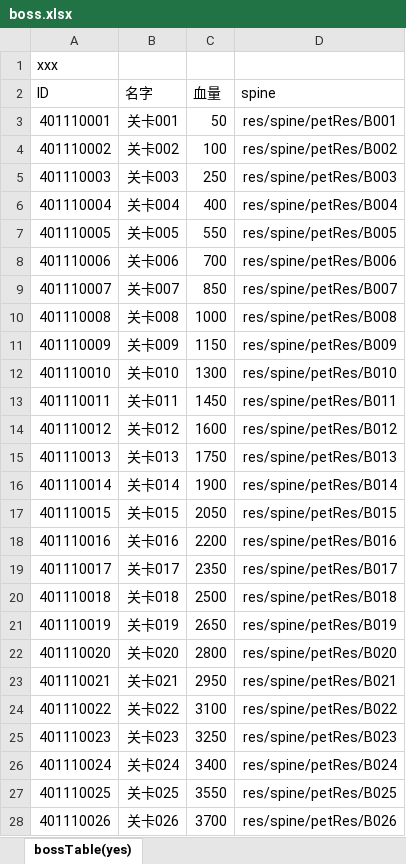
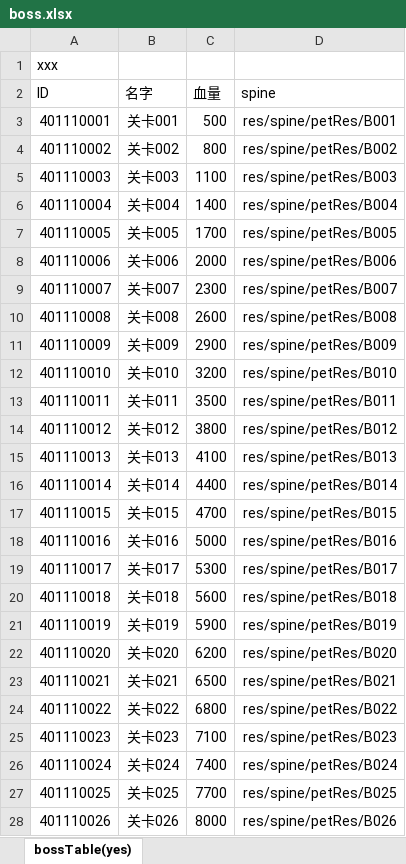
Before and after one commit to PenpenLi/test-1, an Excel workbook: lota_xin/xls/boss.xlsx, sheet bossTable(yes), drawn as a sheet; only a part is shown; values as stored, in another font and other column widths than the file's, no borders; the diff covers the shown part only; the diff names each change by its address in the sheet, - before the commit and + after, or states it on an @@ line.

```diff
--- a/lota_xin/xls/boss.xlsx (sheet bossTable(yes))
+++ b/lota_xin/xls/boss.xlsx (sheet bossTable(yes))
-C3 (血量): 50
+C3 (血量): 500
-C4 (血量): 100
+C4 (血量): 800
-C5 (血量): 250
+C5 (血量): 1100
-C6 (血量): 400
+C6 (血量): 1400
-C7 (血量): 550
+C7 (血量): 1700
-C8 (血量): 700
+C8 (血量): 2000
-C9 (血量): 850
+C9 (血量): 2300
-C10 (血量): 1000
+C10 (血量): 2600
-C11 (血量): 1150
+C11 (血量): 2900
-C12 (血量): 1300
+C12 (血量): 3200
-C13 (血量): 1450
+C13 (血量): 3500
-C14 (血量): 1600
+C14 (血量): 3800
-C15 (血量): 1750
+C15 (血量): 4100
-C16 (血量): 1900
+C16 (血量): 4400
-C17 (血量): 2050
+C17 (血量): 4700
-C18 (血量): 2200
+C18 (血量): 5000
-C19 (血量): 2350
+C19 (血量): 5300
-C20 (血量): 2500
+C20 (血量): 5600
-C21 (血量): 2650
+C21 (血量): 5900
-C22 (血量): 2800
+C22 (血量): 6200
-C23 (血量): 2950
+C23 (血量): 6500
-C24 (血量): 3100
+C24 (血量): 6800
-C25 (血量): 3250
+C25 (血量): 7100
-C26 (血量): 3400
+C26 (血量): 7400
-C27 (血量): 3550
+C27 (血量): 7700
-C28 (血量): 3700
+C28 (血量): 8000
```
Also changed, not shown: 94 edited cells elsewhere in this sheet, lota_xin/xls/equipLv.xlsx, lota_xin/xls/pet.xlsx, 49 other files.
